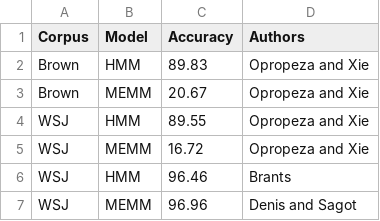
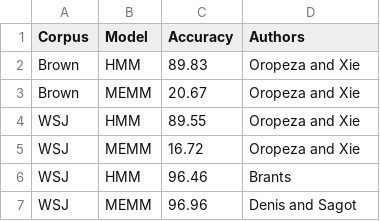
Before and after one commit to willxie/hmm-vs-memm, a CSV file: writeup/figures/otherResults.csv, drawn as a sheet.

Commit message:
fixing his stupid mistake - Opropeza

```diff
--- a/writeup/figures/otherResults.csv
+++ b/writeup/figures/otherResults.csv
@@ -1,6 +1,6 @@
 Corpus,Model,Accuracy,Authors
-Brown,HMM,89.83,Opropeza and Xie
-Brown,MEMM,20.67,Opropeza and Xie
-WSJ,HMM,89.55,Opropeza and Xie
-WSJ,MEMM,16.72,Opropeza and Xie
+Brown,HMM,89.83,Oropeza and Xie
+Brown,MEMM,20.67,Oropeza and Xie
+WSJ,HMM,89.55,Oropeza and Xie
+WSJ,MEMM,16.72,Oropeza and Xie
 WSJ,HMM,96.46,Brants
```
Also changed, not shown: 6 other files.
